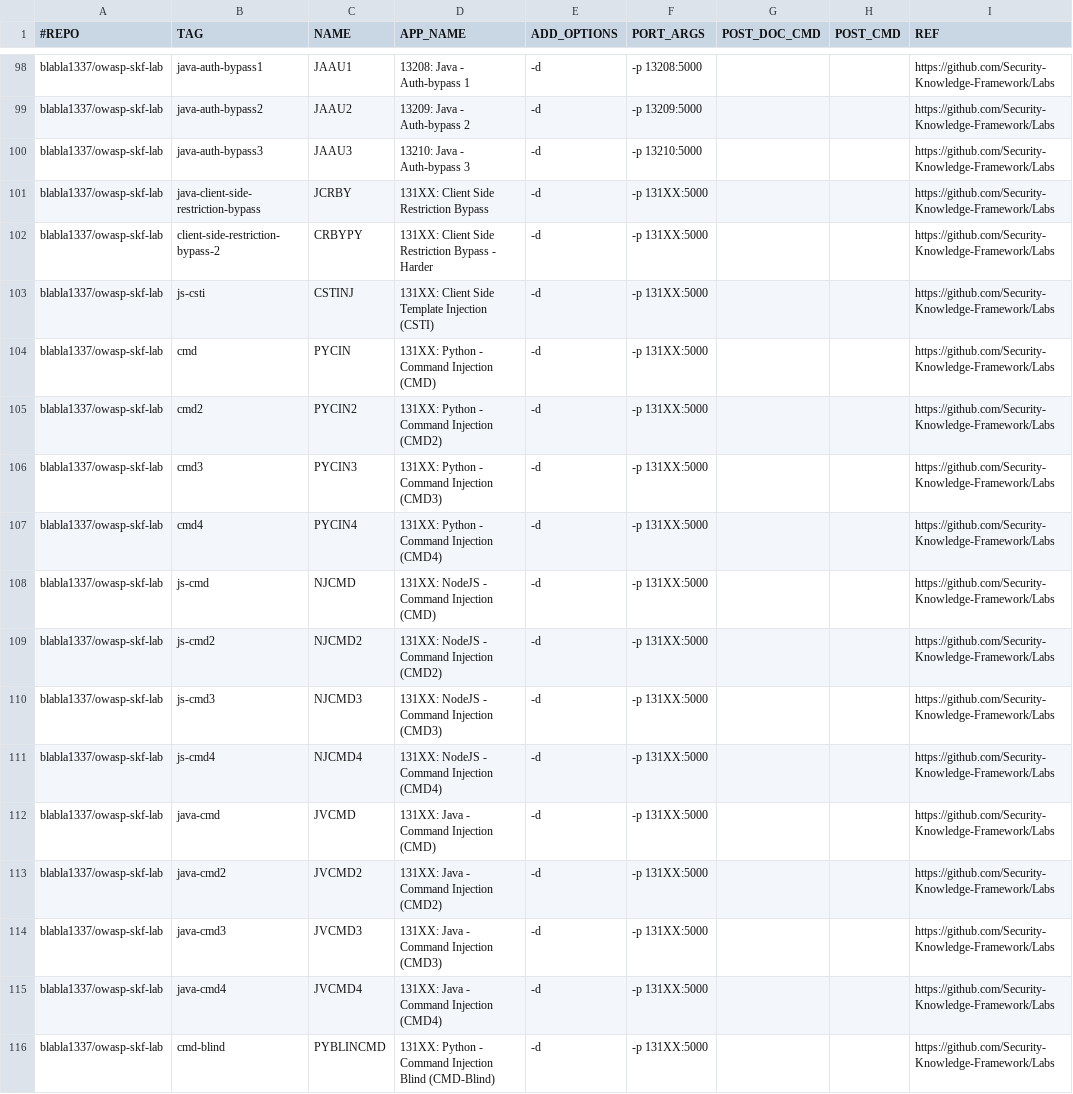
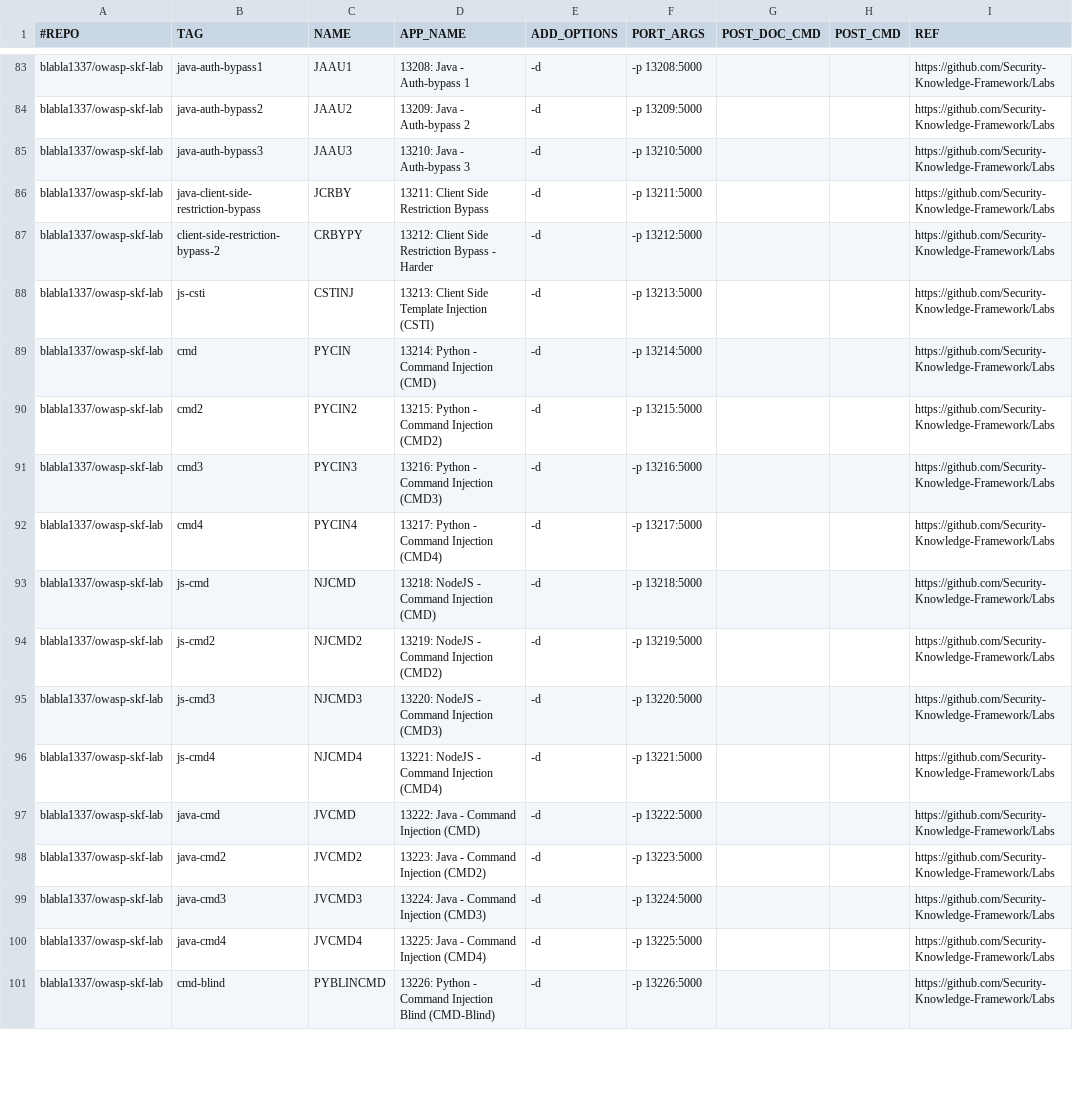
Before and after one commit to netsquare/OVLC, a CSV file: doclist.csv, drawn as a sheet; only a part is shown, gaps mark what is left out; the diff covers the shown part only.

Commit message:
Update doclist.csv
LAB UpdaTED

```diff
--- a/doclist.csv
+++ b/doclist.csv
@@ -100,17 +85,17 @@ blabla1337/owasp-skf-lab,java-auth-bypass2,JAAU2,13209: Java - Auth-bypass 2,-d,
 blabla1337/owasp-skf-lab,java-auth-bypass3,JAAU3,13210: Java - Auth-bypass 3,-d,-p 13210:5000,,,https://github.com/Security-Knowledge-Framework/Labs
-blabla1337/owasp-skf-lab,java-client-side-restriction-bypass,JCRBY,131XX: Client Side Restriction Bypass,-d,-p 131XX:5000,,,https://github.com/Security-Knowledge-Framework/Labs
-blabla1337/owasp-skf-lab,client-side-restriction-bypass-2,CRBYPY,131XX: Client Side Restriction Bypass - Harder,-d,-p 131XX:5000,,,https://github.com/Security-Knowledge-Framework/Labs
-blabla1337/owasp-skf-lab,js-csti,CSTINJ,131XX: Client Side Template Injection (CSTI),-d,-p 131XX:5000,,,https://github.com/Security-Knowledge-Framework/Labs
-blabla1337/owasp-skf-lab,cmd,PYCIN,131XX: Python - Command Injection (CMD),-d,-p 131XX:5000,,,https://github.com/Security-Knowledge-Framework/Labs
-blabla1337/owasp-skf-lab,cmd2,PYCIN2,131XX: Python - Command Injection (CMD2),-d,-p 131XX:5000,,,https://github.com/Security-Knowledge-Framework/Labs
-blabla1337/owasp-skf-lab,cmd3,PYCIN3,131XX: Python - Command Injection (CMD3),-d,-p 131XX:5000,,,https://github.com/Security-Knowledge-Framework/Labs
-blabla1337/owasp-skf-lab,cmd4,PYCIN4,131XX: Python - Command Injection (CMD4),-d,-p 131XX:5000,,,https://github.com/Security-Knowledge-Framework/Labs
-blabla1337/owasp-skf-lab,js-cmd,NJCMD,131XX: NodeJS - Command Injection (CMD),-d,-p 131XX:5000,,,https://github.com/Security-Knowledge-Framework/Labs
-blabla1337/owasp-skf-lab,js-cmd2,NJCMD2,131XX: NodeJS - Command Injection (CMD2),-d,-p 131XX:5000,,,https://github.com/Security-Knowledge-Framework/Labs
-blabla1337/owasp-skf-lab,js-cmd3,NJCMD3,131XX: NodeJS - Command Injection (CMD3),-d,-p 131XX:5000,,,https://github.com/Security-Knowledge-Framework/Labs
-blabla1337/owasp-skf-lab,js-cmd4,NJCMD4,131XX: NodeJS - Command Injection (CMD4),-d,-p 131XX:5000,,,https://github.com/Security-Knowledge-Framework/Labs
-blabla1337/owasp-skf-lab,java-cmd,JVCMD,131XX: Java - Command Injection (CMD),-d,-p 131XX:5000,,,https://github.com/Security-Knowledge-Framework/Labs
-blabla1337/owasp-skf-lab,java-cmd2,JVCMD2,131XX: Java - Command Injection (CMD2),-d,-p 131XX:5000,,,https://github.com/Security-Knowledge-Framework/Labs
-blabla1337/owasp-skf-lab,java-cmd3,JVCMD3,131XX: Java - Command Injection (CMD3),-d,-p 131XX:5000,,,https://github.com/Security-Knowledge-Framework/Labs
-blabla1337/owasp-skf-lab,java-cmd4,JVCMD4,131XX: Java - Command Injection (CMD4),-d,-p 131XX:5000,,,https://github.com/Security-Knowledge-Framework/Labs
-blabla1337/owasp-skf-lab,cmd-blind,PYBLINCMD,131XX: Python - Command Injection Blind (CMD-Blind),-d,-p 131XX:5000,,,https://github.com/Security-Knowledge-Framework/Labs
+blabla1337/owasp-skf-lab,java-client-side-restriction-bypass,JCRBY,13211: Client Side Restriction Bypass,-d,-p 13211:5000,,,https://github.com/Security-Knowledge-Framework/Labs
+blabla1337/owasp-skf-lab,client-side-restriction-bypass-2,CRBYPY,13212: Client Side Restriction Bypass - Harder,-d,-p 13212:5000,,,https://github.com/Security-Knowledge-Framework/Labs
+blabla1337/owasp-skf-lab,js-csti,CSTINJ,13213: Client Side Template Injection (CSTI),-d,-p 13213:5000,,,https://github.com/Security-Knowledge-Framework/Labs
+blabla1337/owasp-skf-lab,cmd,PYCIN,13214: Python - Command Injection (CMD),-d,-p 13214:5000,,,https://github.com/Security-Knowledge-Framework/Labs
+blabla1337/owasp-skf-lab,cmd2,PYCIN2,13215: Python - Command Injection (CMD2),-d,-p 13215:5000,,,https://github.com/Security-Knowledge-Framework/Labs
+blabla1337/owasp-skf-lab,cmd3,PYCIN3,13216: Python - Command Injection (CMD3),-d,-p 13216:5000,,,https://github.com/Security-Knowledge-Framework/Labs
+blabla1337/owasp-skf-lab,cmd4,PYCIN4,13217: Python - Command Injection (CMD4),-d,-p 13217:5000,,,https://github.com/Security-Knowledge-Framework/Labs
+blabla1337/owasp-skf-lab,js-cmd,NJCMD,13218: NodeJS - Command Injection (CMD),-d,-p 13218:5000,,,https://github.com/Security-Knowledge-Framework/Labs
+blabla1337/owasp-skf-lab,js-cmd2,NJCMD2,13219: NodeJS - Command Injection (CMD2),-d,-p 13219:5000,,,https://github.com/Security-Knowledge-Framework/Labs
+blabla1337/owasp-skf-lab,js-cmd3,NJCMD3,13220: NodeJS - Command Injection (CMD3),-d,-p 13220:5000,,,https://github.com/Security-Knowledge-Framework/Labs
+blabla1337/owasp-skf-lab,js-cmd4,NJCMD4,13221: NodeJS - Command Injection (CMD4),-d,-p 13221:5000,,,https://github.com/Security-Knowledge-Framework/Labs
+blabla1337/owasp-skf-lab,java-cmd,JVCMD,13222: Java - Command Injection (CMD),-d,-p 13222:5000,,,https://github.com/Security-Knowledge-Framework/Labs
+blabla1337/owasp-skf-lab,java-cmd2,JVCMD2,13223: Java - Command Injection (CMD2),-d,-p 13223:5000,,,https://github.com/Security-Knowledge-Framework/Labs
+blabla1337/owasp-skf-lab,java-cmd3,JVCMD3,13224: Java - Command Injection (CMD3),-d,-p 13224:5000,,,https://github.com/Security-Knowledge-Framework/Labs
+blabla1337/owasp-skf-lab,java-cmd4,JVCMD4,13225: Java - Command Injection (CMD4),-d,-p 13225:5000,,,https://github.com/Security-Knowledge-Framework/Labs
+blabla1337/owasp-skf-lab,cmd-blind,PYBLINCMD,13226: Python - Command Injection Blind (CMD-Blind),-d,-p 13226:5000,,,https://github.com/Security-Knowledge-Framework/Labs
```
Also changed, not shown: 1 added row, 16 removed rows and 58 edited cells elsewhere in this file.
